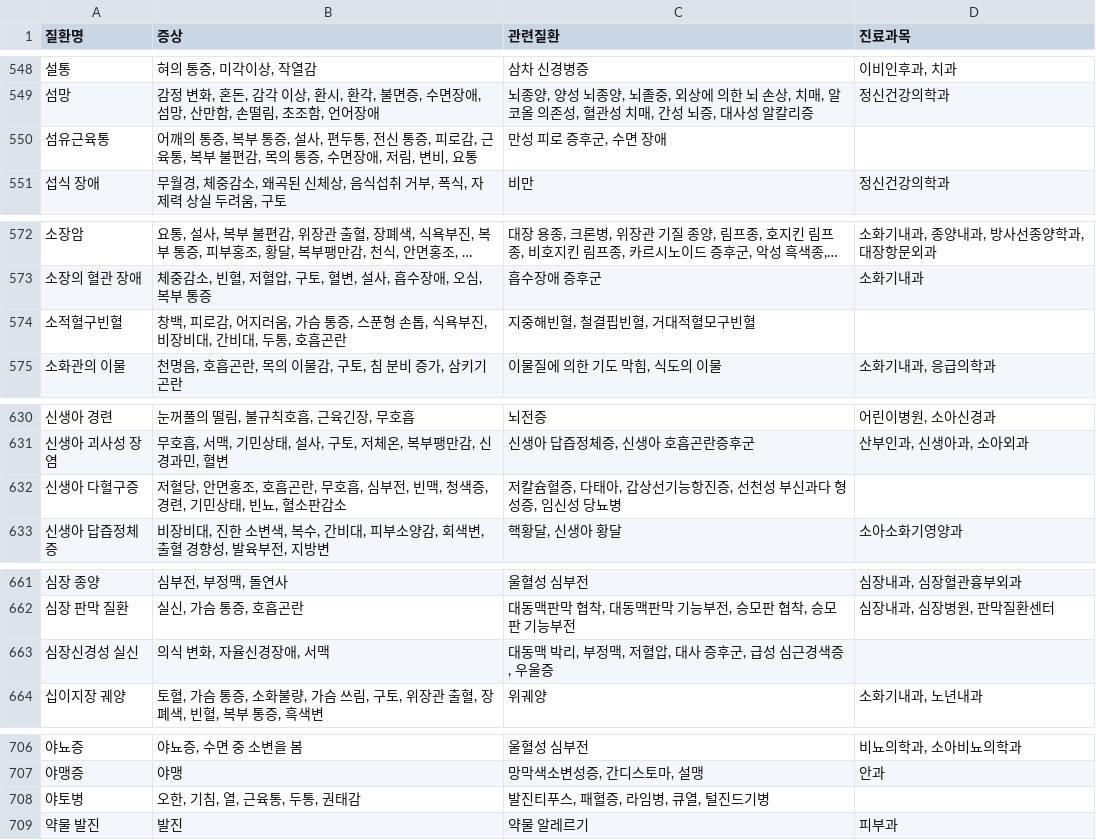
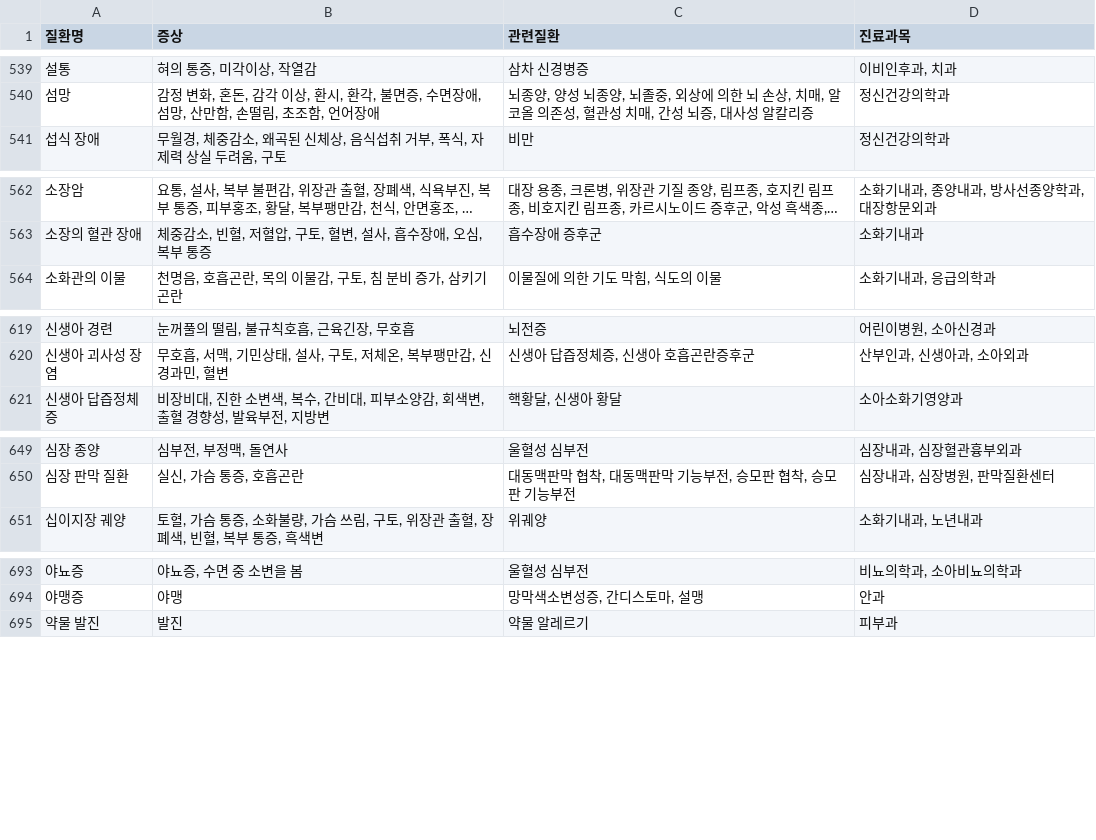
Before and after one commit to Ah-MaQ/AI-Healthytalk, a CSV file: data/output.csv, drawn as a sheet; only a part is shown, gaps mark what is left out; long unchanged cells end in …; the diff covers the shown part only; the diff names each change by its address in the sheet, - before the commit and + after, or states it on an @@ line.

```diff
--- a/data/output.csv
+++ b/data/output.csv
-row 550: 섬유근육통 | 어깨의 통증, 복부 통증, 설사, 편두통, 전신 통증, 피로감, 근육통, 복부 불편감, 목의 통증, 수면장애, 저림, 변비, 요통 | 만성 피로 증후군, 수면 장애
-row 574: 소적혈구빈혈 | 창백, 피로감, 어지러움, 가슴 통증, 스푼형 손톱, 식욕부진, 비장비대, 간비대, 두통, 호흡곤란 | 지중해빈혈, 철결핍빈혈, 거대적혈모구빈혈
-row 632: 신생아 다혈구증 | 저혈당, 안면홍조, 호흡곤란, 무호흡, 심부전, 빈맥, 청색증, 경련, 기민상태, 빈뇨, 혈소판감소 | 저칼슘혈증, 다태아, 갑상선기능항진증, 선천성 부신과다 형성증, 임신성 당뇨병
-row 663: 심장신경성 실신 | 의식 변화, 자율신경장애, 서맥 | 대동맥 박리, 부정맥, 저혈압, 대사 증후군, 급성 심근경색증, 우울증
-row 708: 야토병 | 오한, 기침, 열, 근육통, 두통, 권태감 | 발진티푸스, 패혈증, 라임병, 큐열, 털진드기병
```
Also changed, not shown: 19 removed rows and 21 edited cells elsewhere in this file, 20 other files.
